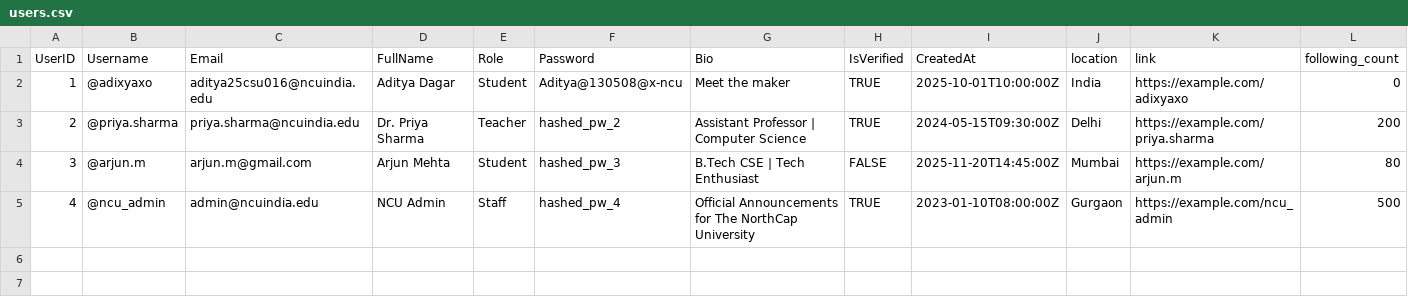
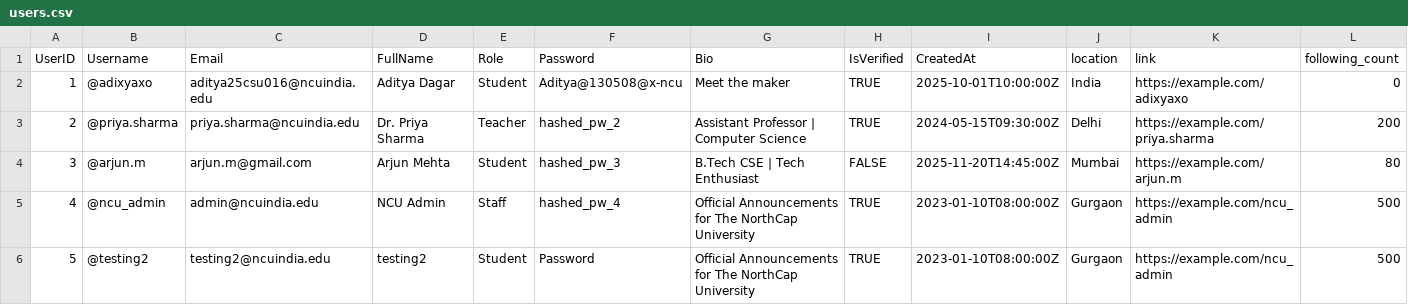
Before and after one commit to adixyaxo/x-ncu, a CSV file: database/users.csv, drawn as a sheet; only a part is shown; rows hold the shown columns only; the diff names each change by its address in the sheet, - before the commit and + after, or states it on an @@ line.

Commit message:
feat: add initial user data to users.csv

```diff
--- a/database/users.csv
+++ b/database/users.csv
+row 6: 5 | @testing2 | testing2@ncuindia.edu | testing2 | Student | Password | Official Announcements for The NorthCap University | TRUE | 2023-01-10T08:00:00Z | Gurgaon | https://example.com/ncu_admin | 500
```
